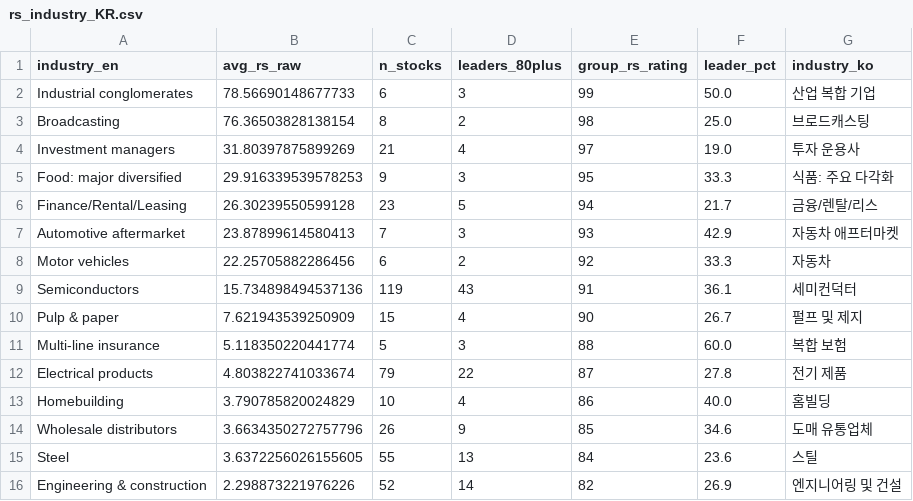
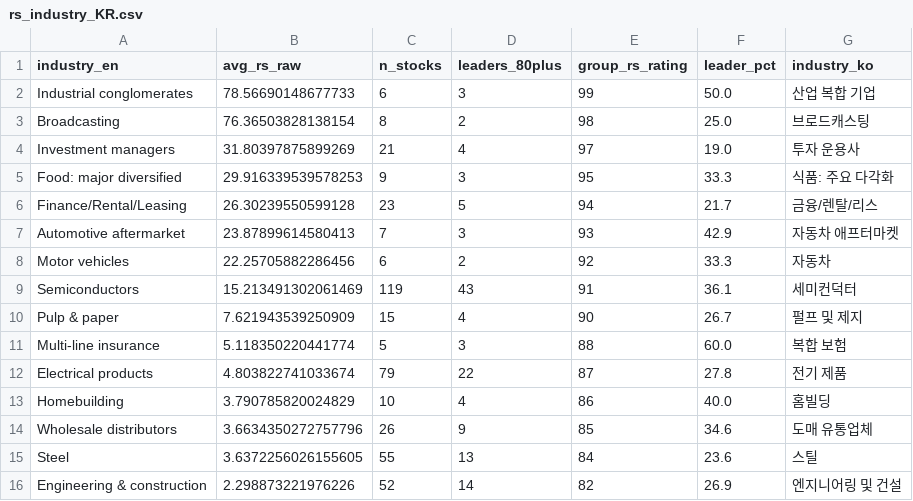
Before and after one commit to RacingRabbit/korea_rs_rating, a CSV file: docs/rs_industry_KR.csv, drawn as a sheet; only a part is shown; the diff covers the shown part only.

```diff
--- a/docs/rs_industry_KR.csv
+++ b/docs/rs_industry_KR.csv
@@ -8,3 +8,3 @@ Automotive aftermarket,23.87899614580413,7,3,93,42.9,자동차 애프터마켓
 Motor vehicles,22.25705882286456,6,2,92,33.3,자동차
-Semiconductors,15.734898494537136,119,43,91,36.1,세미컨덕터
+Semiconductors,15.213491302061469,119,43,91,36.1,세미컨덕터
 Pulp & paper,7.621943539250909,15,4,90,26.7,펄프 및 제지
```
Also changed, not shown: 1 added row, 1 removed row and 26 edited cells elsewhere in this file, docs/rs_ratingsKR.csv, 3 other files.
